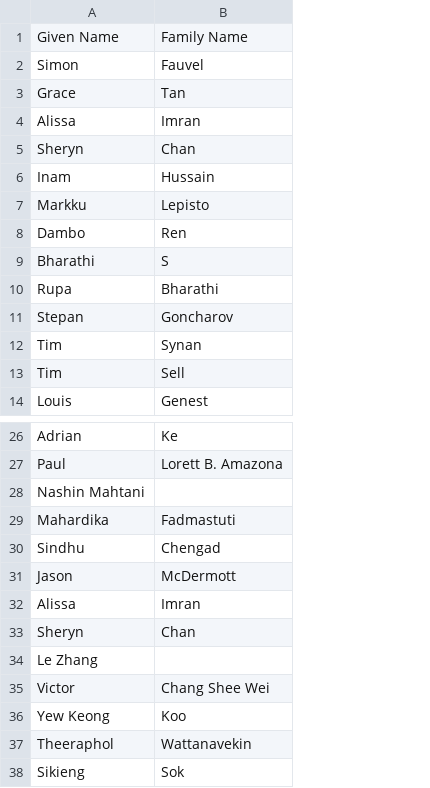
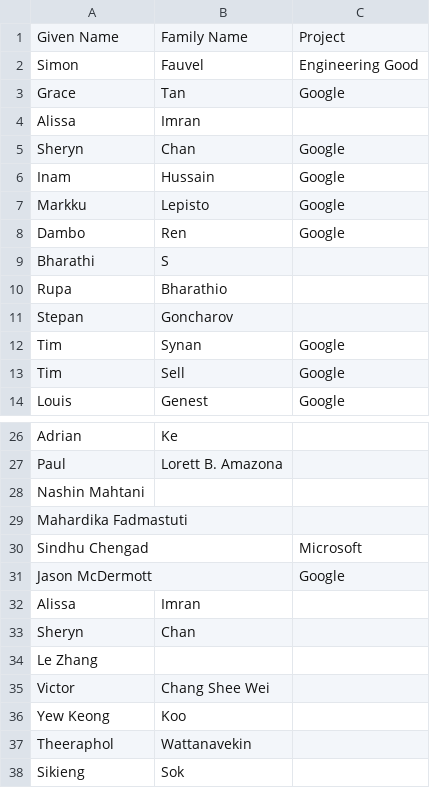
Before and after one commit to fossasia/badgeyay, a CSV file: exhibitor.png.csv, drawn as a sheet; only a part is shown, gaps mark what is left out; removed rows and columns are numbered as before the commit, all else as after; the diff names each change by its address in the sheet, - before the commit and + after, or states it on an @@ line.

Commit message:
Added company name in exhibitor

```diff
--- a/exhibitor.png.csv
+++ b/exhibitor.png.csv
+column C, rows 1-14: Project | Engineering Good | Google |  | Google | Google | Google | Google |  |  |  | Google | Google | Google
-B10: Bharathi
+B10: Bharathio
-row 29: Mahardika | Fadmastuti
-row 30: Sindhu | Chengad
-row 31: Jason | McDermott
+row 29: Mahardika Fadmastuti
+row 30: Sindhu Chengad |  | Microsoft
+row 31: Jason McDermott |  | Google
```
